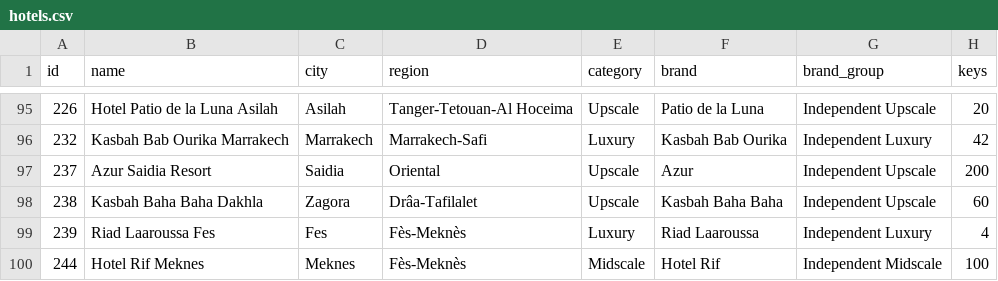
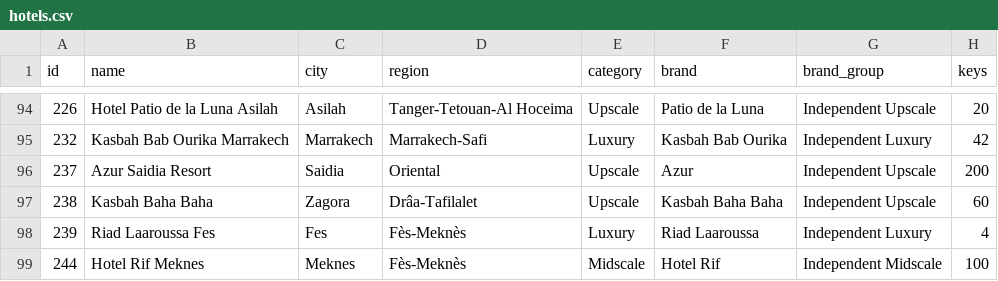
Before and after one commit to oaddahre/hospitalityiq, a CSV file: hotels.csv, drawn as a sheet; only a part is shown, gaps mark what is left out; addresses are those after the commit; the diff covers the shown part only; the diff names each change by its address in the sheet, - before the commit and + after, or states it on an @@ line.

```diff
--- a/hotels.csv
+++ b/hotels.csv
-B97 (name): Kasbah Baha Baha Dakhla
+B97 (name): Kasbah Baha Baha
```
Also changed, not shown: 1 removed row and 17 edited cells elsewhere in this file, pipeline.csv.
